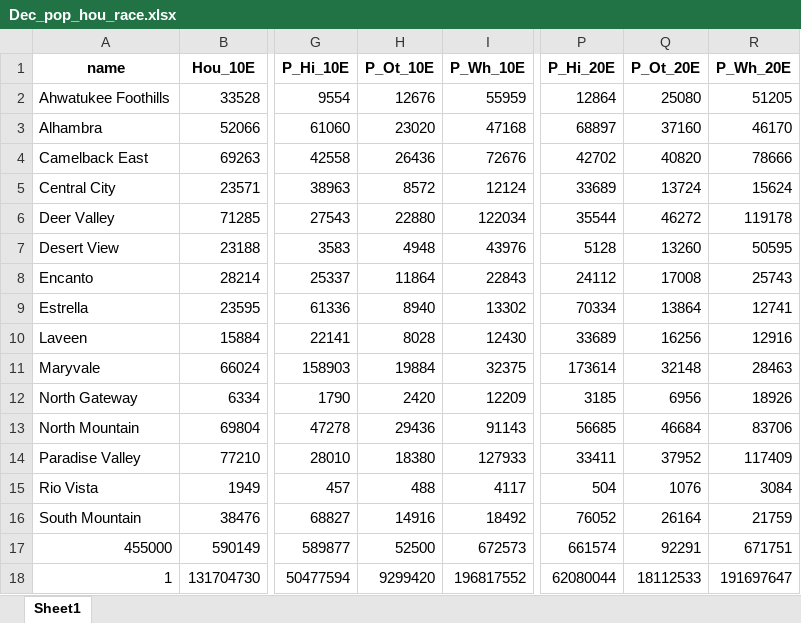
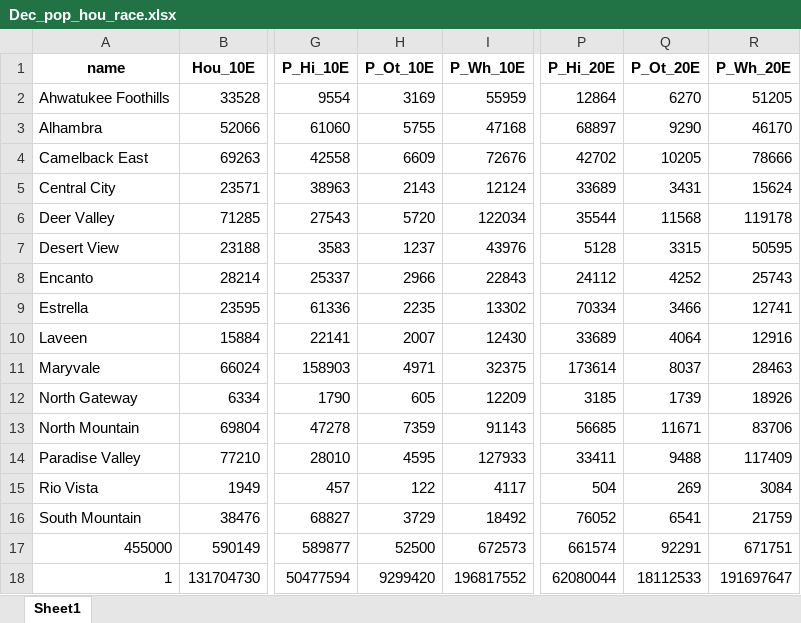
Before and after one commit to daragoldberg/phx, an Excel workbook: notebooks/output/Dec_pop_hou_race.xlsx, sheet Sheet1, drawn as a sheet; only a part is shown, gaps mark what is left out; values as stored, in another font and other column widths than the file's, no borders; the diff names each change by its address in the sheet, - before the commit and + after, or states it on an @@ line.

Commit message:
pop_race_hou

```diff
--- a/notebooks/output/Dec_pop_hou_race.xlsx (sheet Sheet1)
+++ b/notebooks/output/Dec_pop_hou_race.xlsx (sheet Sheet1)
-H2 (P_Ot_10E): 12676
+H2 (P_Ot_10E): 3169
-Q2 (P_Ot_20E): 25080
+Q2 (P_Ot_20E): 6270
-H3 (P_Ot_10E): 23020
+H3 (P_Ot_10E): 5755
-Q3 (P_Ot_20E): 37160
+Q3 (P_Ot_20E): 9290
-H4 (P_Ot_10E): 26436
+H4 (P_Ot_10E): 6609
-Q4 (P_Ot_20E): 40820
+Q4 (P_Ot_20E): 10205
-H5 (P_Ot_10E): 8572
+H5 (P_Ot_10E): 2143
-Q5 (P_Ot_20E): 13724
+Q5 (P_Ot_20E): 3431
-H6 (P_Ot_10E): 22880
+H6 (P_Ot_10E): 5720
-Q6 (P_Ot_20E): 46272
+Q6 (P_Ot_20E): 11568
-H7 (P_Ot_10E): 4948
+H7 (P_Ot_10E): 1237
-Q7 (P_Ot_20E): 13260
+Q7 (P_Ot_20E): 3315
-H8 (P_Ot_10E): 11864
+H8 (P_Ot_10E): 2966
-Q8 (P_Ot_20E): 17008
+Q8 (P_Ot_20E): 4252
-H9 (P_Ot_10E): 8940
+H9 (P_Ot_10E): 2235
-Q9 (P_Ot_20E): 13864
+Q9 (P_Ot_20E): 3466
-H10 (P_Ot_10E): 8028
+H10 (P_Ot_10E): 2007
-Q10 (P_Ot_20E): 16256
+Q10 (P_Ot_20E): 4064
-H11 (P_Ot_10E): 19884
+H11 (P_Ot_10E): 4971
-Q11 (P_Ot_20E): 32148
+Q11 (P_Ot_20E): 8037
-H12 (P_Ot_10E): 2420
+H12 (P_Ot_10E): 605
-Q12 (P_Ot_20E): 6956
+Q12 (P_Ot_20E): 1739
-H13 (P_Ot_10E): 29436
+H13 (P_Ot_10E): 7359
-Q13 (P_Ot_20E): 46684
+Q13 (P_Ot_20E): 11671
-H14 (P_Ot_10E): 18380
+H14 (P_Ot_10E): 4595
-Q14 (P_Ot_20E): 37952
+Q14 (P_Ot_20E): 9488
-H15 (P_Ot_10E): 488
+H15 (P_Ot_10E): 122
-Q15 (P_Ot_20E): 1076
+Q15 (P_Ot_20E): 269
-H16 (P_Ot_10E): 14916
+H16 (P_Ot_10E): 3729
-Q16 (P_Ot_20E): 26164
+Q16 (P_Ot_20E): 6541
```
Also changed, not shown: 1 other file.
